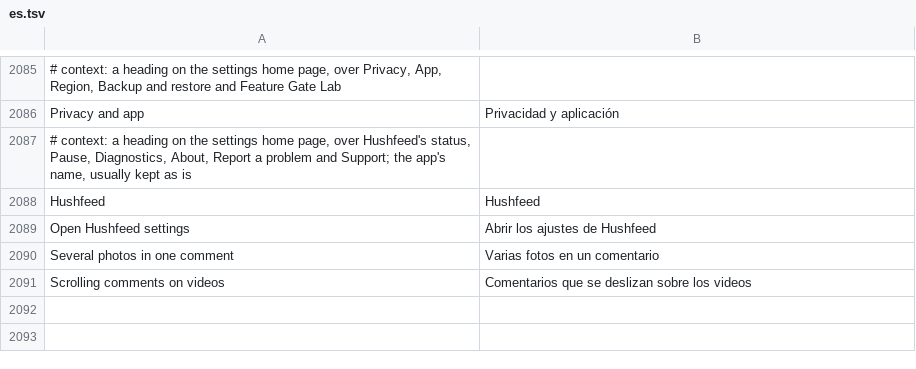
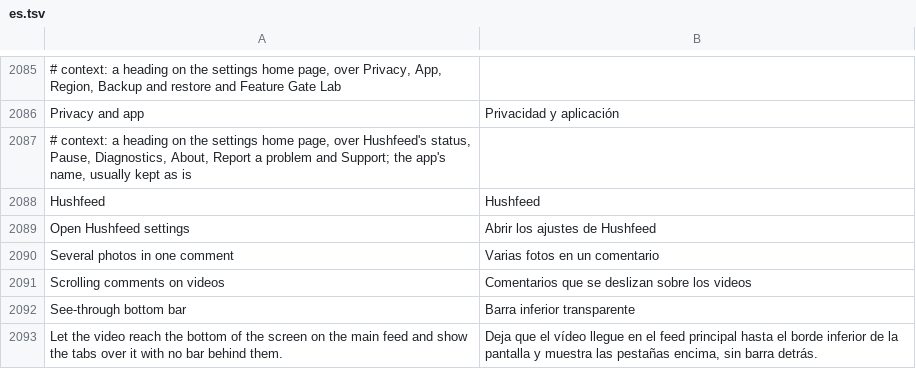
Before and after one commit to Nezumi-2711/HushFeed, a TSV file: extensions/tiktok/src/main/l10n/es.tsv, drawn as a sheet; only a part is shown, gaps mark what is left out.

```diff
--- a/extensions/tiktok/src/main/l10n/es.tsv
+++ b/extensions/tiktok/src/main/l10n/es.tsv
@@ -2091 +2091,3 @@ Several photos in one comment	Varias fotos en un comentario
 Scrolling comments on videos	Comentarios que se deslizan sobre los videos
+See-through bottom bar	Barra inferior transparente
+Let the video reach the bottom of the screen on the main feed and show the tabs over it with no bar behind them.	Deja que el vídeo llegue en el feed principal hasta el borde inferior de la pantalla y muestra las pestañas encima, sin barra detrás.
```
Also changed, not shown: extensions/tiktok/src/main/l10n/az.tsv, extensions/tiktok/src/main/l10n/in.csv, 30 other files.
